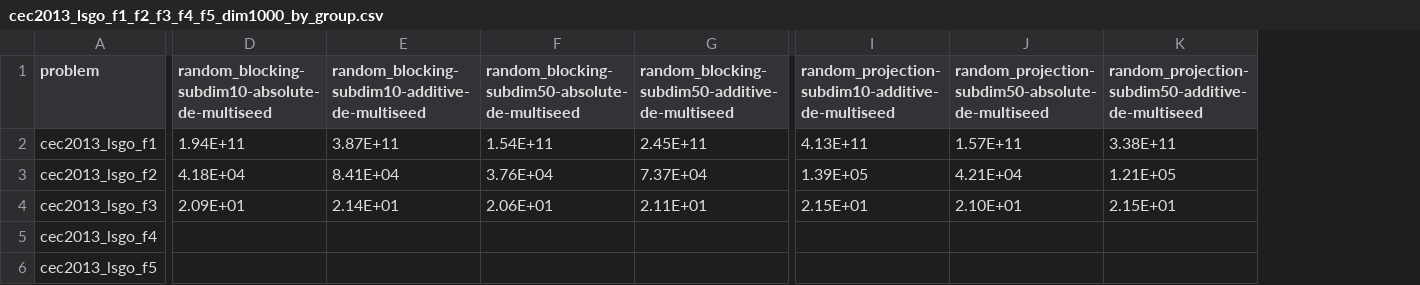
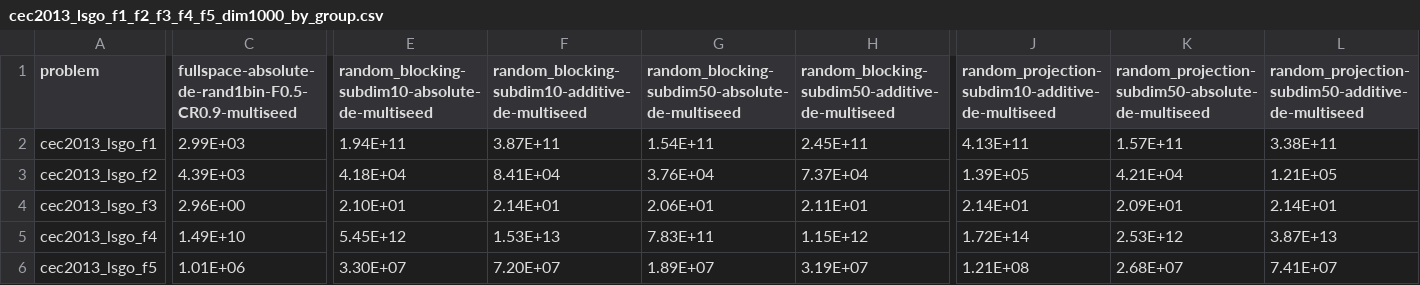
Before and after one commit to rkhosrowshahi/EvoSubspaceOptimization, a CSV file: results/tables/cec2013_lsgo_f1_f2_f3_f4_f5_dim1000_by_group.csv, drawn as a sheet; only a part is shown, gaps mark what is left out; addresses are those after the commit; the diff covers the shown part only; the diff names each change by its address in the sheet, - before the commit and + after, or states it on an @@ line.

Commit message:
Remove deprecated random blocking and random projection configuration files; update results table to include new fullspace method metrics.

```diff
--- a/results/tables/cec2013_lsgo_f1_f2_f3_f4_f5_dim1000_by_group.csv
+++ b/results/tables/cec2013_lsgo_f1_f2_f3_f4_f5_dim1000_by_group.csv
+column C, rows 1-6: fullspace-absolute-de-rand1bin-F0.5-CR0.9-multiseed | 2.99E+03 | 4.39E+03 | 2.96E+00 | 1.49E+10 | 1.01E+06
-E4: 2.09E+01
+E4: 2.10E+01
-J4: 2.15E+01
+J4: 2.14E+01
-K4: 2.10E+01
+K4: 2.09E+01
-L4: 2.15E+01
+L4: 2.14E+01
-E5: (empty)
+E5: 5.45E+12
-F5: (empty)
+F5: 1.53E+13
-G5: (empty)
+G5: 7.83E+11
-H5: (empty)
+H5: 1.15E+12
-J5: (empty)
+J5: 1.72E+14
-K5: (empty)
+K5: 2.53E+12
-L5: (empty)
+L5: 3.87E+13
-E6: (empty)
+E6: 3.30E+07
-F6: (empty)
+F6: 7.20E+07
-G6: (empty)
+G6: 1.89E+07
-H6: (empty)
+H6: 3.19E+07
-J6: (empty)
+J6: 1.21E+08
-K6: (empty)
+K6: 2.68E+07
-L6: (empty)
+L6: 7.41E+07
```
Also changed, not shown: 2 edited cells elsewhere in this file, 11 other files.
